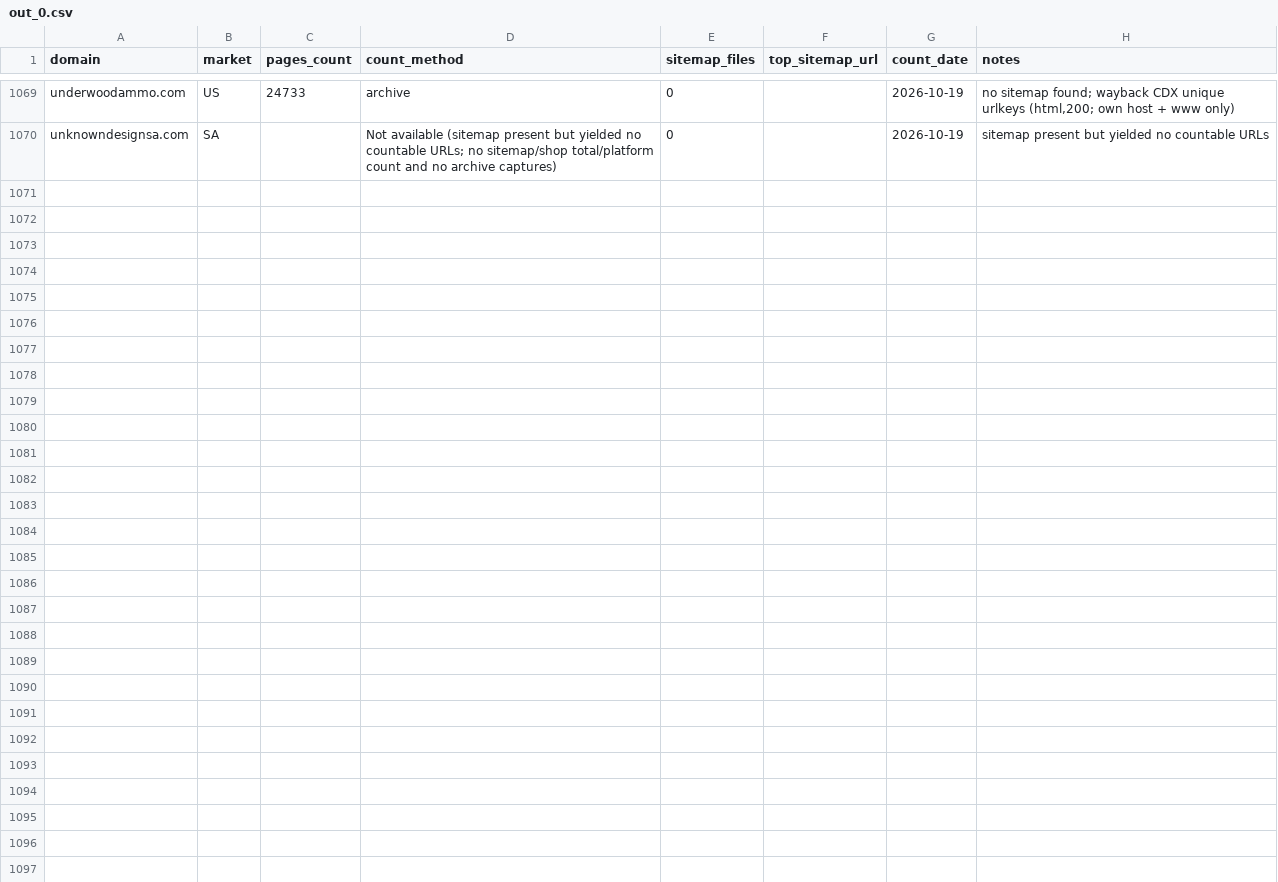
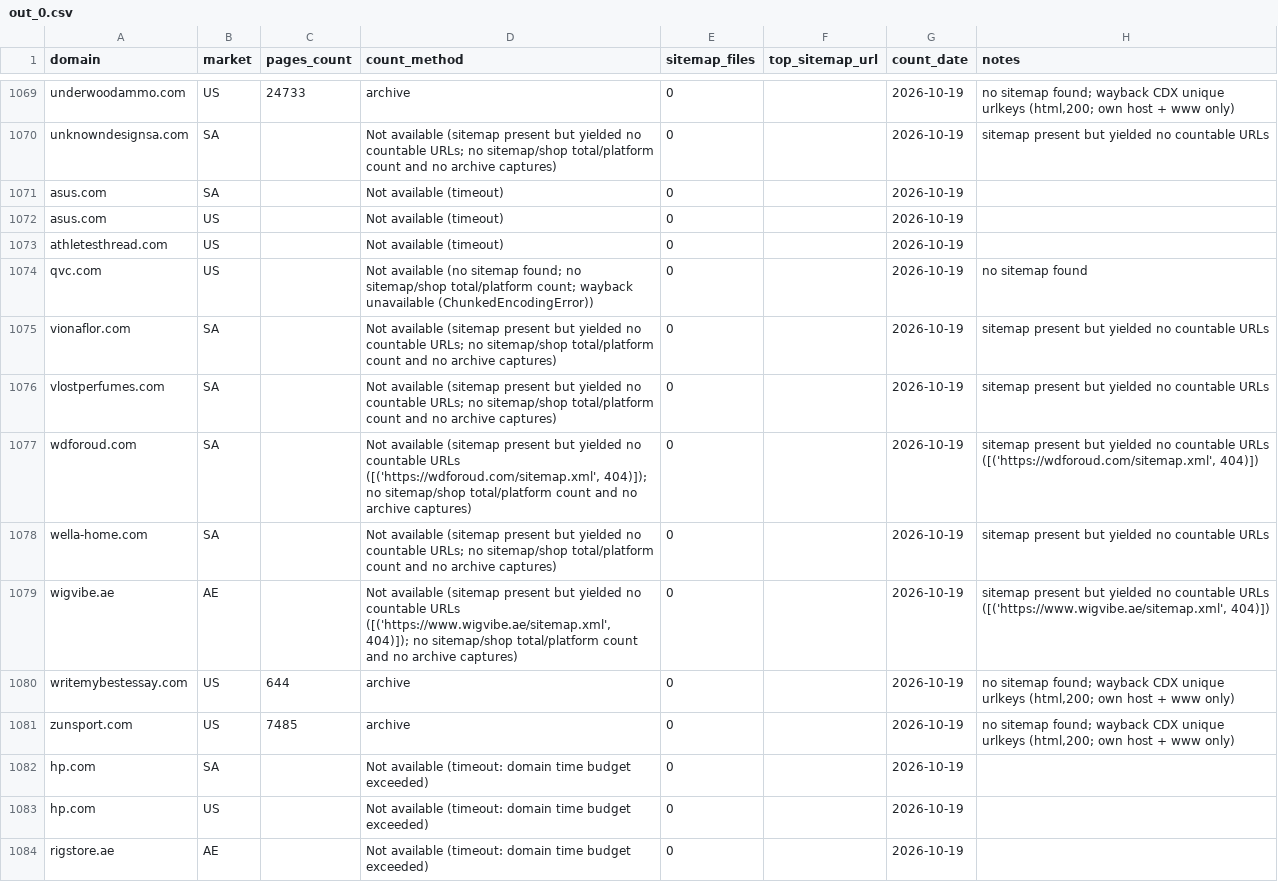
Before and after one commit to abaszeinn-beep/research, a CSV file: results/rerun/out_0.csv, drawn as a sheet; only a part is shown, gaps mark what is left out; the diff names each change by its address in the sheet, - before the commit and + after, or states it on an @@ line.

```diff
--- a/results/rerun/out_0.csv
+++ b/results/rerun/out_0.csv
+row 1071: asus.com | SA |  | Not available (timeout) | 0 |  | 2026-10-19
+row 1072: asus.com | US |  | Not available (timeout) | 0 |  | 2026-10-19
+row 1073: athletesthread.com | US |  | Not available (timeout) | 0 |  | 2026-10-19
+row 1074: qvc.com | US |  | Not available (no sitemap found; no sitemap/shop total/platform count; wayback unavailable (ChunkedEncodingError)) | 0 |  | 2026-10-19 | no sitemap found
+row 1075: vionaflor.com | SA |  | Not available (sitemap present but yielded no countable URLs; no sitemap/shop total/platform count and no archive captures) | 0 |  | 2026-10-19 | sitemap present but yielded no countable URLs
+row 1076: vlostperfumes.com | SA |  | Not available (sitemap present but yielded no countable URLs; no sitemap/shop total/platform count and no archive captures) | 0 |  | 2026-10-19 | sitemap present but yielded no countable URLs
+row 1077: wdforoud.com | SA |  | Not available (sitemap present but yielded no countable URLs ([('https://wdforoud.com/sitemap.xml', 404)]); no sitemap/shop total/platform count and no archive captures) | 0 |  | 2026-10-19 | sitemap present but yielded no countable URLs ([('https://wdforoud.com/sitemap.xml', 404)])
+row 1078: wella-home.com | SA |  | Not available (sitemap present but yielded no countable URLs; no sitemap/shop total/platform count and no archive captures) | 0 |  | 2026-10-19 | sitemap present but yielded no countable URLs
+row 1079: wigvibe.ae | AE |  | Not available (sitemap present but yielded no countable URLs ([('https://www.wigvibe.ae/sitemap.xml', 404)]); no sitemap/shop total/platform count and no archive captures) | 0 |  | 2026-10-19 | sitemap present but yielded no countable URLs ([('https://www.wigvibe.ae/sitemap.xml', 404)])
+row 1080: writemybestessay.com | US | 644 | archive | 0 |  | 2026-10-19 | no sitemap found; wayback CDX unique urlkeys (html,200; own host + www only)
+row 1081: zunsport.com | US | 7485 | archive | 0 |  | 2026-10-19 | no sitemap found; wayback CDX unique urlkeys (html,200; own host + www only)
+row 1082: hp.com | SA |  | Not available (timeout: domain time budget exceeded) | 0 |  | 2026-10-19
+row 1083: hp.com | US |  | Not available (timeout: domain time budget exceeded) | 0 |  | 2026-10-19
+row 1084: rigstore.ae | AE |  | Not available (timeout: domain time budget exceeded) | 0 |  | 2026-10-19
```
Also changed, not shown: results/rerun/out_1.csv, results/rerun/out_2.csv, 7 other files.
